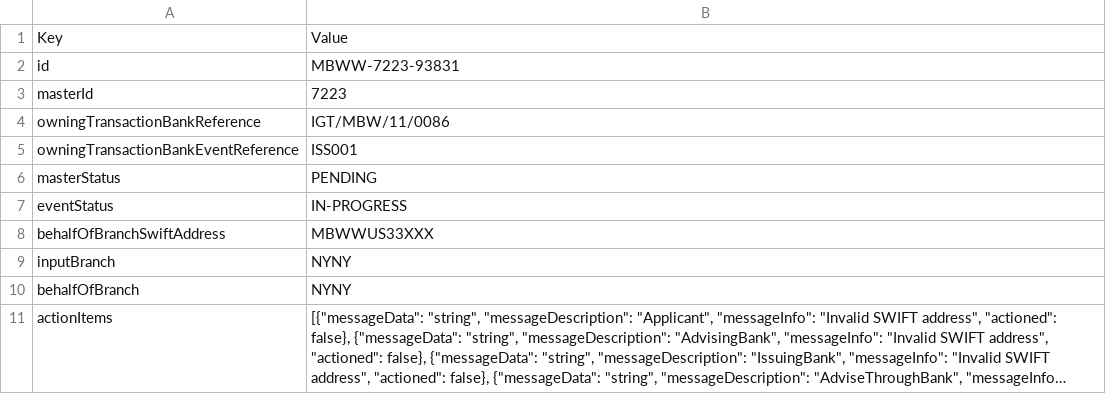
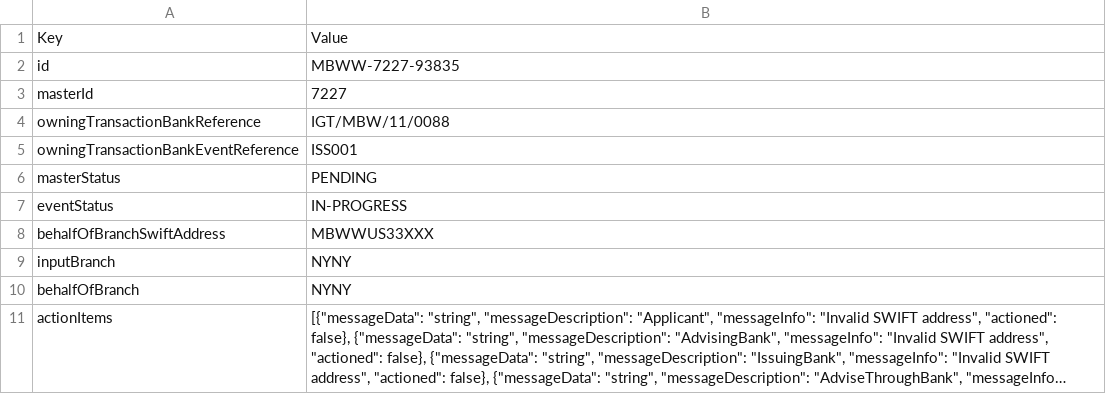
Before and after one commit to reynaldperez986/unified-testlab, a CSV file: Response/RU001_response.csv (was Response/Test001_response.csv), drawn as a sheet; only a part is shown; long unchanged cells end in ….

```diff
--- a/Response/Test001_response.csv
+++ b/Response/RU001_response.csv
@@ -1,5 +1,5 @@
 Key,Value
-id,MBWW-7223-93831
-masterId,7223
-owningTransactionBankReference,IGT/MBW/11/0086
+id,MBWW-7227-93835
+masterId,7227
+owningTransactionBankReference,IGT/MBW/11/0088
 owningTransactionBankEventReference,ISS001
```
Also changed, not shown: 7 other files.
